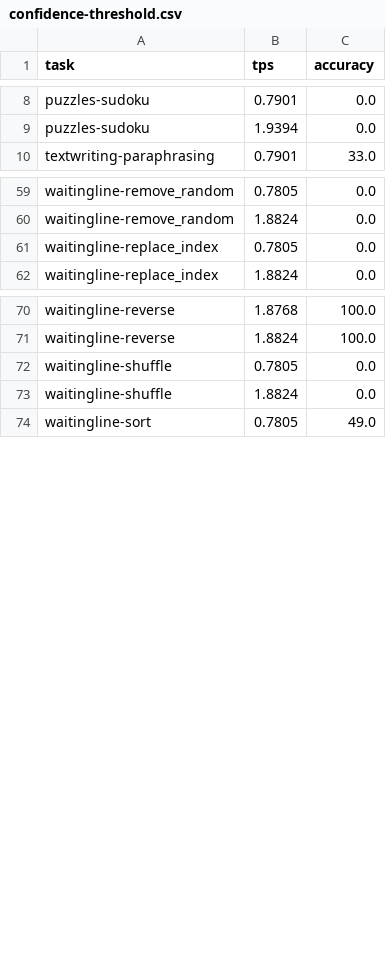
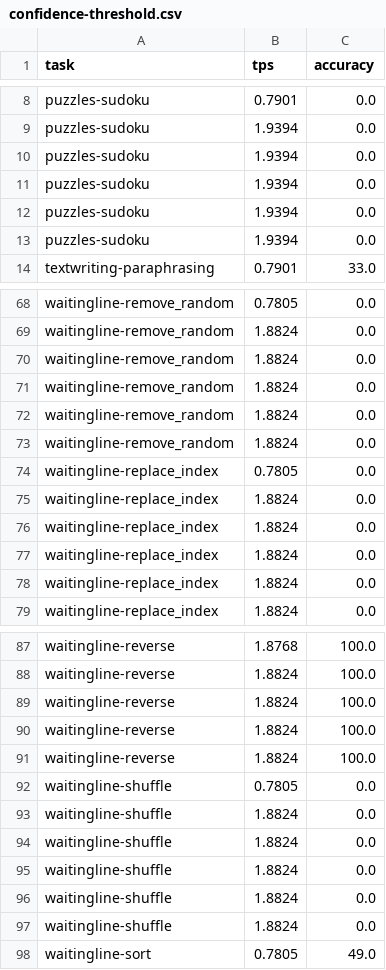
Before and after one commit to parallelbench/parallelbench.github.io, a CSV file: data/figures/sdar-4b/confidence-threshold.csv, drawn as a sheet; only a part is shown, gaps mark what is left out; the diff covers the shown part only.

```diff
--- a/data/figures/sdar-4b/confidence-threshold.csv
+++ b/data/figures/sdar-4b/confidence-threshold.csv
@@ -9,2 +9,6 @@ puzzles-sudoku,0.7901,0.0
 puzzles-sudoku,1.9394,0.0
+puzzles-sudoku,1.9394,0.0
+puzzles-sudoku,1.9394,0.0
+puzzles-sudoku,1.9394,0.0
+puzzles-sudoku,1.9394,0.0
 textwriting-paraphrasing,0.7901,33.0
@@ -60,3 +69,11 @@ waitingline-remove_random,0.7805,0.0
 waitingline-remove_random,1.8824,0.0
+waitingline-remove_random,1.8824,0.0
+waitingline-remove_random,1.8824,0.0
+waitingline-remove_random,1.8824,0.0
+waitingline-remove_random,1.8824,0.0
 waitingline-replace_index,0.7805,0.0
+waitingline-replace_index,1.8824,0.0
+waitingline-replace_index,1.8824,0.0
+waitingline-replace_index,1.8824,0.0
+waitingline-replace_index,1.8824,0.0
 waitingline-replace_index,1.8824,0.0
@@ -71,3 +88,10 @@ waitingline-reverse,1.8768,100.0
 waitingline-reverse,1.8824,100.0
+waitingline-reverse,1.8824,100.0
+waitingline-reverse,1.8824,100.0
+waitingline-reverse,1.8824,100.0
 waitingline-shuffle,0.7805,0.0
+waitingline-shuffle,1.8824,0.0
+waitingline-shuffle,1.8824,0.0
+waitingline-shuffle,1.8824,0.0
+waitingline-shuffle,1.8824,0.0
 waitingline-shuffle,1.8824,0.0
```
Also changed, not shown: 9 added rows elsewhere in this file, data/figures/dream/confidence-eb.csv, data/figures/llada15/dus.csv, 14 other files.
